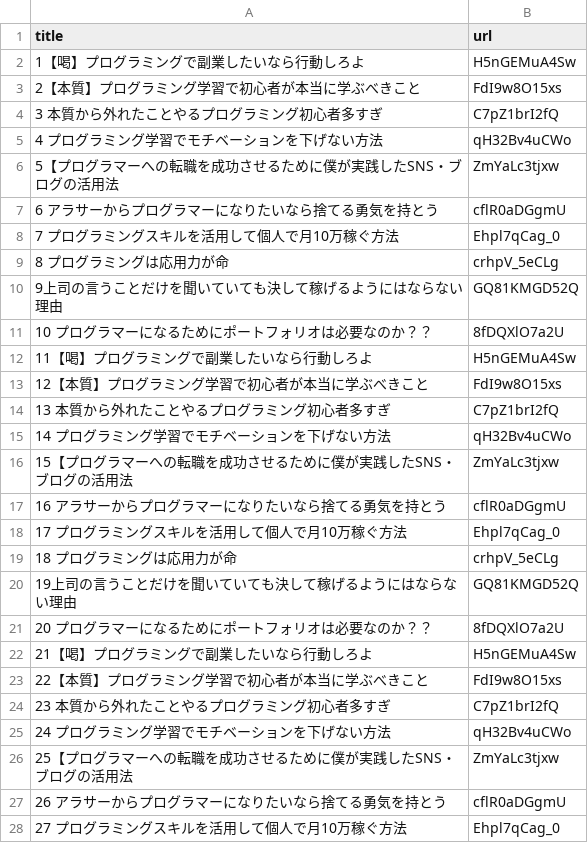
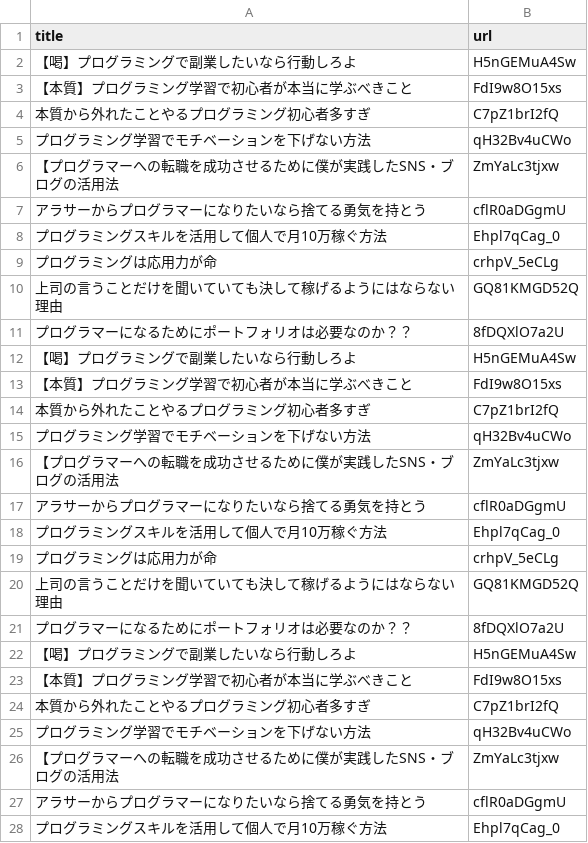
Before and after one commit to yoshitokamizato/gyakuten_clone_group6, a CSV file: db/seeds/csv/movie.csv, drawn as a sheet; only a part is shown; the diff covers the shown part only.

```diff
--- a/db/seeds/csv/movie.csv
+++ b/db/seeds/csv/movie.csv
@@ -1,28 +1,28 @@
 title,url
-1【喝】プログラミングで副業したいなら行動しろよ,H5nGEMuA4Sw
-2【本質】プログラミング学習で初心者が本当に学ぶべきこと,FdI9w8O15xs
-3 本質から外れたことやるプログラミング初心者多すぎ,C7pZ1brI2fQ
-4 プログラミング学習でモチベーションを下げない方法,qH32Bv4uCWo
-5【プログラマーへの転職を成功させるために僕が実践したSNS・ブログの活用法,ZmYaLc3tjxw
-6 アラサーからプログラマーになりたいなら捨てる勇気を持とう,cflR0aDGgmU
-7 プログラミングスキルを活用して個人で月10万稼ぐ方法,Ehpl7qCag_0
-8 プログラミングは応用力が命,crhpV_5eCLg
-9上司の言うことだけを聞いていても決して稼げるようにはならない理由,GQ81KMGD52Q
-10 プログラマーになるためにポートフォリオは必要なのか？？,8fDQXlO7a2U
-11【喝】プログラミングで副業したいなら行動しろよ,H5nGEMuA4Sw
-12【本質】プログラミング学習で初心者が本当に学ぶべきこと,FdI9w8O15xs
-13 本質から外れたことやるプログラミング初心者多すぎ,C7pZ1brI2fQ
-14 プログラミング学習でモチベーションを下げない方法,qH32Bv4uCWo
-15【プログラマーへの転職を成功させるために僕が実践したSNS・ブログの活用法,ZmYaLc3tjxw
-16 アラサーからプログラマーになりたいなら捨てる勇気を持とう,cflR0aDGgmU
-17 プログラミングスキルを活用して個人で月10万稼ぐ方法,Ehpl7qCag_0
-18 プログラミングは応用力が命,crhpV_5eCLg
-19上司の言うことだけを聞いていても決して稼げるようにはならない理由,GQ81KMGD52Q
-20 プログラマーになるためにポートフォリオは必要なのか？？,8fDQXlO7a2U
-21【喝】プログラミングで副業したいなら行動しろよ,H5nGEMuA4Sw
-22【本質】プログラミング学習で初心者が本当に学ぶべきこと,FdI9w8O15xs
-23 本質から外れたことやるプログラミング初心者多すぎ,C7pZ1brI2fQ
-24 プログラミング学習でモチベーションを下げない方法,qH32Bv4uCWo
-25【プログラマーへの転職を成功させるために僕が実践したSNS・ブログの活用法,ZmYaLc3tjxw
-26 アラサーからプログラマーになりたいなら捨てる勇気を持とう,cflR0aDGgmU
-27 プログラミングスキルを活用して個人で月10万稼ぐ方法,Ehpl7qCag_0
+【喝】プログラミングで副業したいなら行動しろよ,H5nGEMuA4Sw
+【本質】プログラミング学習で初心者が本当に学ぶべきこと,FdI9w8O15xs
+本質から外れたことやるプログラミング初心者多すぎ,C7pZ1brI2fQ
+プログラミング学習でモチベーションを下げない方法,qH32Bv4uCWo
+【プログラマーへの転職を成功させるために僕が実践したSNS・ブログの活用法,ZmYaLc3tjxw
+アラサーからプログラマーになりたいなら捨てる勇気を持とう,cflR0aDGgmU
+プログラミングスキルを活用して個人で月10万稼ぐ方法,Ehpl7qCag_0
+プログラミングは応用力が命,crhpV_5eCLg
+上司の言うことだけを聞いていても決して稼げるようにはならない理由,GQ81KMGD52Q
+プログラマーになるためにポートフォリオは必要なのか？？,8fDQXlO7a2U
+【喝】プログラミングで副業したいなら行動しろよ,H5nGEMuA4Sw
+【本質】プログラミング学習で初心者が本当に学ぶべきこと,FdI9w8O15xs
+本質から外れたことやるプログラミング初心者多すぎ,C7pZ1brI2fQ
+プログラミング学習でモチベーションを下げない方法,qH32Bv4uCWo
+【プログラマーへの転職を成功させるために僕が実践したSNS・ブログの活用法,ZmYaLc3tjxw
+アラサーからプログラマーになりたいなら捨てる勇気を持とう,cflR0aDGgmU
+プログラミングスキルを活用して個人で月10万稼ぐ方法,Ehpl7qCag_0
+プログラミングは応用力が命,crhpV_5eCLg
+上司の言うことだけを聞いていても決して稼げるようにはならない理由,GQ81KMGD52Q
+プログラマーになるためにポートフォリオは必要なのか？？,8fDQXlO7a2U
+【喝】プログラミングで副業したいなら行動しろよ,H5nGEMuA4Sw
+【本質】プログラミング学習で初心者が本当に学ぶべきこと,FdI9w8O15xs
+本質から外れたことやるプログラミング初心者多すぎ,C7pZ1brI2fQ
+プログラミング学習でモチベーションを下げない方法,qH32Bv4uCWo
+【プログラマーへの転職を成功させるために僕が実践したSNS・ブログの活用法,ZmYaLc3tjxw
+アラサーからプログラマーになりたいなら捨てる勇気を持とう,cflR0aDGgmU
+プログラミングスキルを活用して個人で月10万稼ぐ方法,Ehpl7qCag_0
```
Also changed, not shown: 3 edited cells elsewhere in this file, 4 other files.
